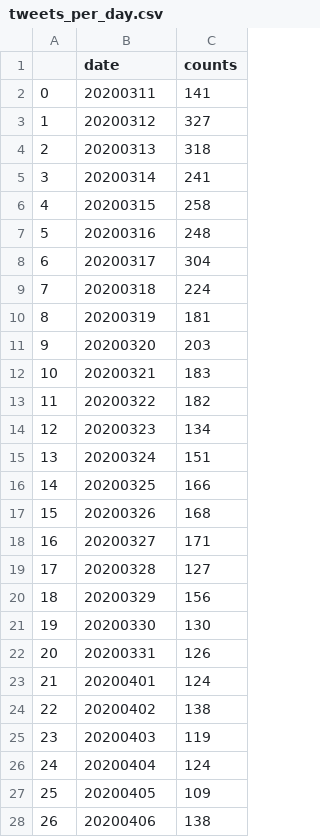
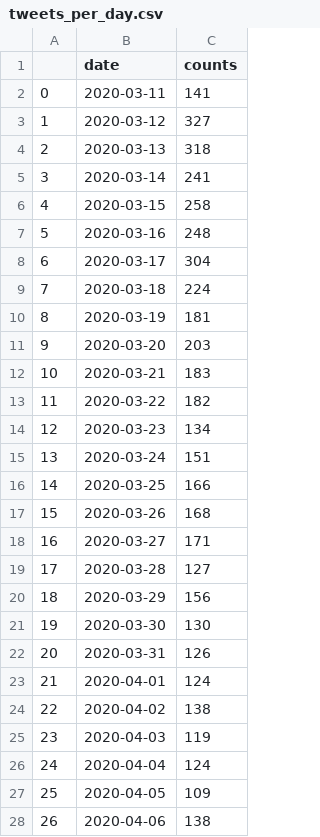
Before and after one commit to mydios/Big-Data-Science---Twitter-API-project, a CSV file: demo/tweets_per_day.csv, drawn as a sheet; only a part is shown; the diff covers the shown part only.

```diff
--- a/demo/tweets_per_day.csv
+++ b/demo/tweets_per_day.csv
@@ -1,28 +1,28 @@
 ,date,counts
-0,20200311,141
-1,20200312,327
-2,20200313,318
-3,20200314,241
-4,20200315,258
-5,20200316,248
-6,20200317,304
-7,20200318,224
-8,20200319,181
-9,20200320,203
-10,20200321,183
-11,20200322,182
-12,20200323,134
-13,20200324,151
-14,20200325,166
-15,20200326,168
-16,20200327,171
-17,20200328,127
-18,20200329,156
-19,20200330,130
-20,20200331,126
-21,20200401,124
-22,20200402,138
-23,20200403,119
-24,20200404,124
-25,20200405,109
-26,20200406,138
+0,2020-03-11,141
+1,2020-03-12,327
+2,2020-03-13,318
+3,2020-03-14,241
+4,2020-03-15,258
+5,2020-03-16,248
+6,2020-03-17,304
+7,2020-03-18,224
+8,2020-03-19,181
+9,2020-03-20,203
+10,2020-03-21,183
+11,2020-03-22,182
+12,2020-03-23,134
+13,2020-03-24,151
+14,2020-03-25,166
+15,2020-03-26,168
+16,2020-03-27,171
+17,2020-03-28,127
+18,2020-03-29,156
+19,2020-03-30,130
+20,2020-03-31,126
+21,2020-04-01,124
+22,2020-04-02,138
+23,2020-04-03,119
+24,2020-04-04,124
+25,2020-04-05,109
+26,2020-04-06,138
```
Also changed, not shown: 31 edited cells elsewhere in this file, 2 other files.
